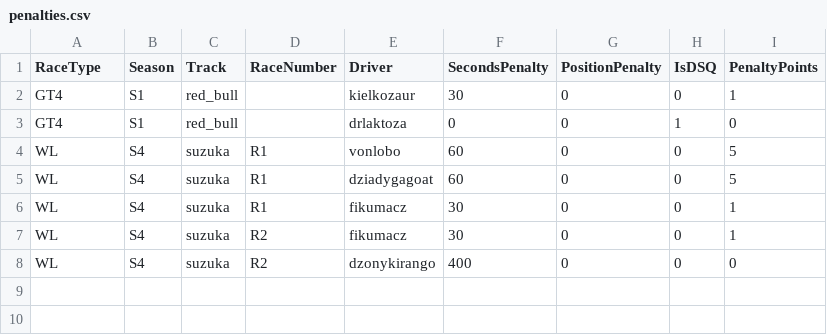
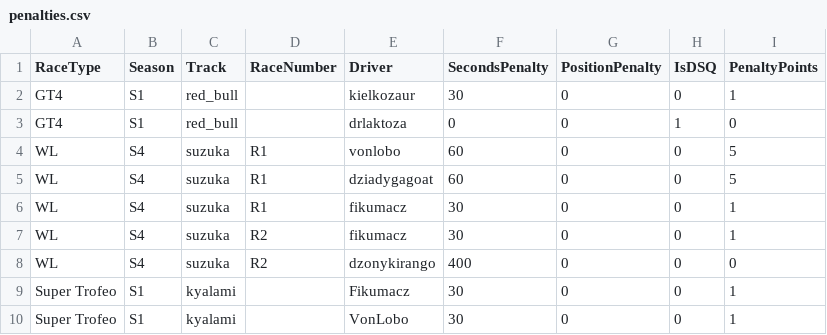
Before and after one commit to sagx81/acc, a CSV file: new/penalties.csv, drawn as a sheet; the diff names each change by its address in the sheet, - before the commit and + after, or states it on an @@ line.

Commit message:
!penalties fix +graphic rework, penalties recalculation

```diff
--- a/new/penalties.csv
+++ b/new/penalties.csv
+row 9: Super Trofeo | S1 | kyalami |  | Fikumacz | 30 | 0 | 0 | 1
+row 10: Super Trofeo | S1 | kyalami |  | VonLobo | 30 | 0 | 0 | 1
```
Also changed, not shown: 5 other files.
